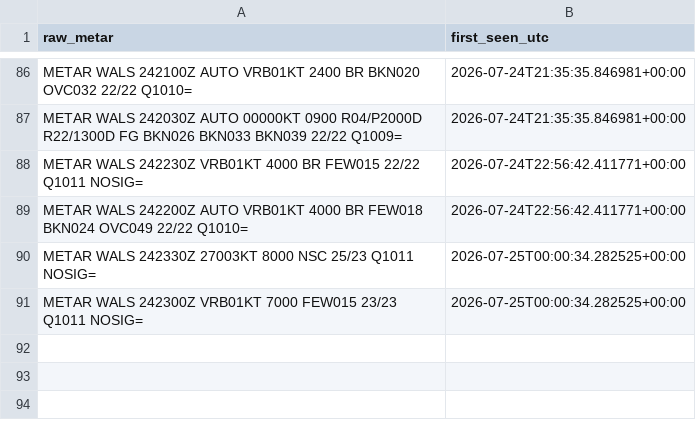
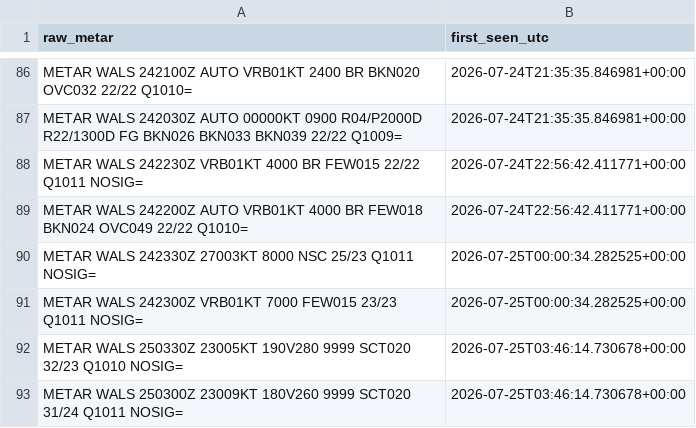
Before and after one commit to ojanzul/bmkg-taf-machinelearning, a CSV file: data/wals_metar_raw_archive.csv, drawn as a sheet; only a part is shown, gaps mark what is left out; the diff names each change by its address in the sheet, - before the commit and + after, or states it on an @@ line.

```diff
--- a/data/wals_metar_raw_archive.csv
+++ b/data/wals_metar_raw_archive.csv
+row 92: METAR WALS 250330Z 23005KT 190V280 9999 SCT020 32/23 Q1010 NOSIG= | 2026-07-25T03:46:14.730678+00:00
+row 93: METAR WALS 250300Z 23009KT 180V260 9999 SCT020 31/24 Q1011 NOSIG= | 2026-07-25T03:46:14.730678+00:00
```
Also changed, not shown: data/wals_metar_structured.csv, data/wals_training_dataset.csv.
